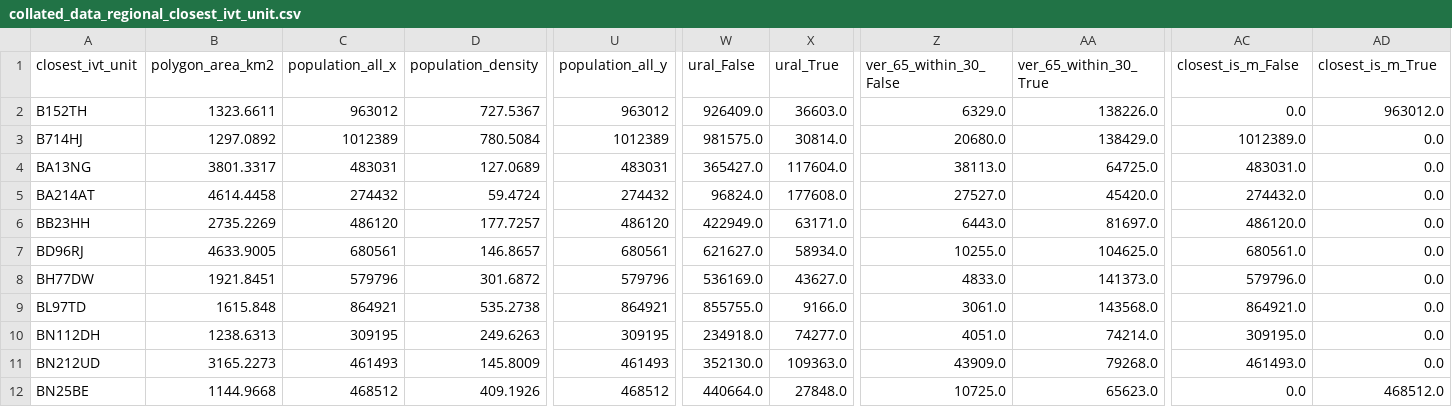
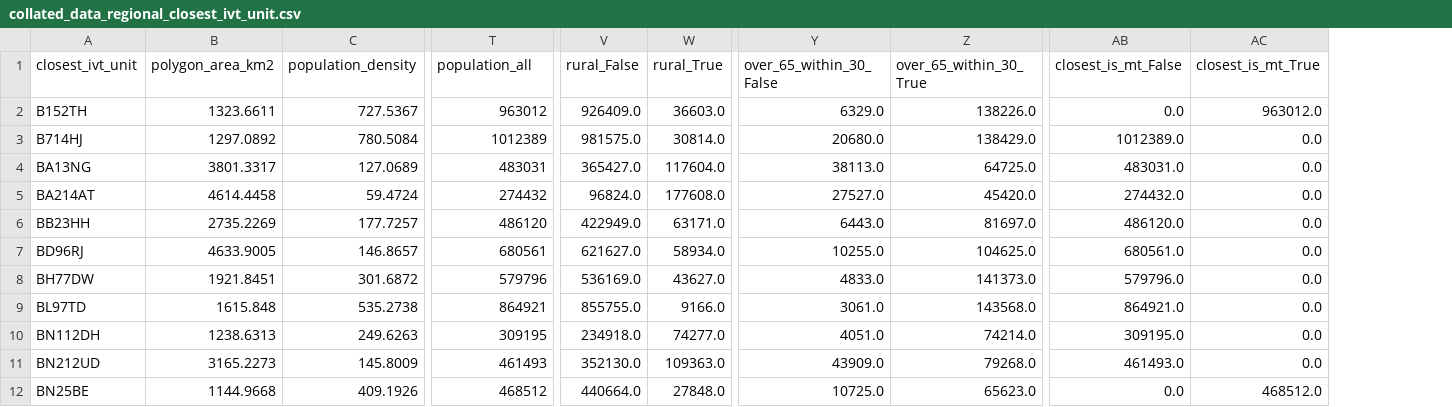
Before and after one commit to samuel-book/streamlit_stroke_unit_demographics, a CSV file: data/collated_data_regional_closest_ivt_unit.csv, drawn as a sheet; only a part is shown, gaps mark what is left out; removed rows and columns are numbered as before the commit, all else as after; the diff names each change by its address in the sheet, - before the commit and + after, or states it on an @@ line.

Commit message:
Updated data files to remove dodgy names and duplicated columns

```diff
--- a/data/collated_data_regional_closest_ivt_unit.csv
+++ b/data/collated_data_regional_closest_ivt_unit.csv
-column C (population_all_x), rows 2-12: 963012 | 1012389 | 483031 | 274432 | 486120 | 680561 | 579796 | 864921 | 309195 | 461493 | 468512
-T1: population_all_y
+T1: population_all
-V1: ural_False
+V1: rural_False
-W1: ural_True
+W1: rural_True
-Y1: ver_65_within_30_False
+Y1: over_65_within_30_False
-Z1: ver_65_within_30_True
+Z1: over_65_within_30_True
-AB1: closest_is_m_False
+AB1: closest_is_mt_False
-AC1: closest_is_m_True
+AC1: closest_is_mt_True
```
Also changed, not shown: data/collated_data_regional_closest_mt_transfer.csv, data/collated_data_regional_closest_mt_unit.csv, 6 other files.
